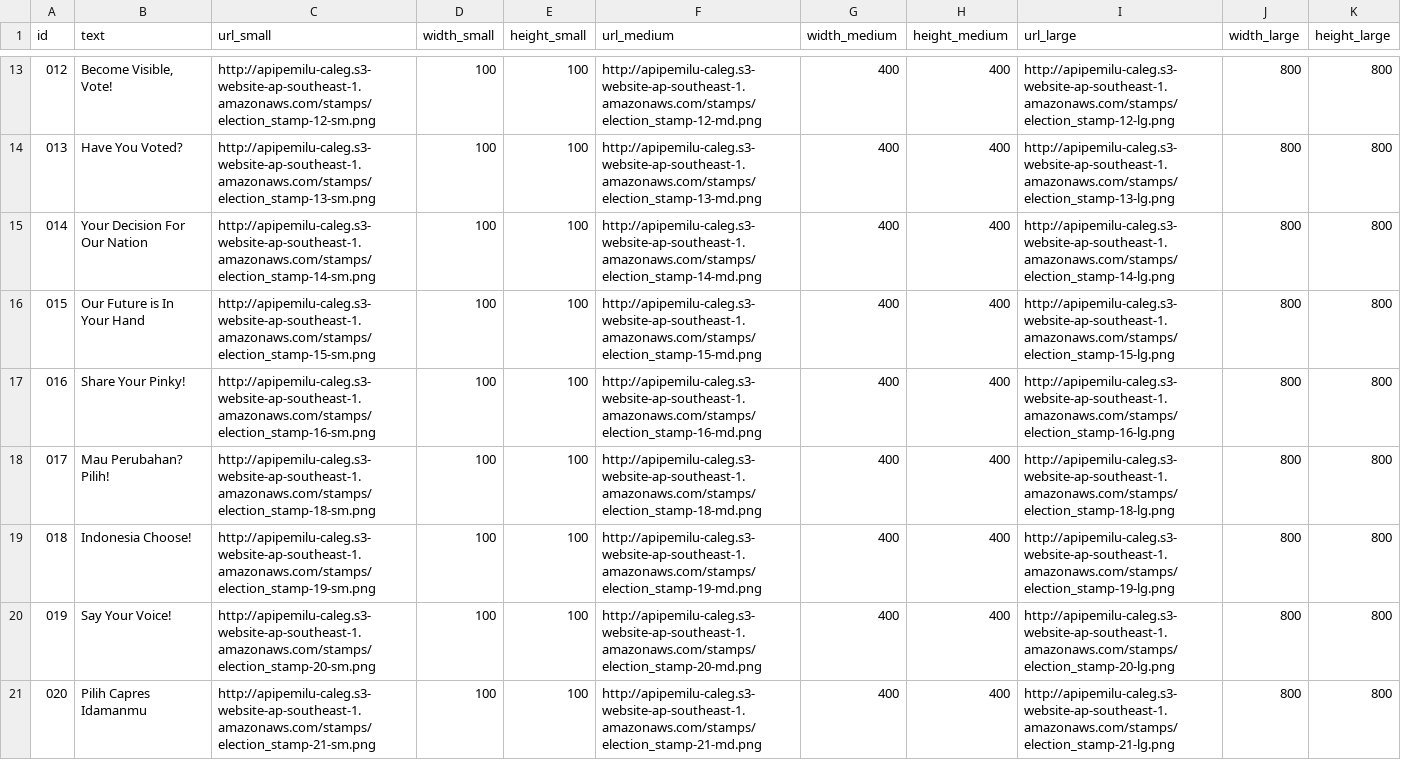
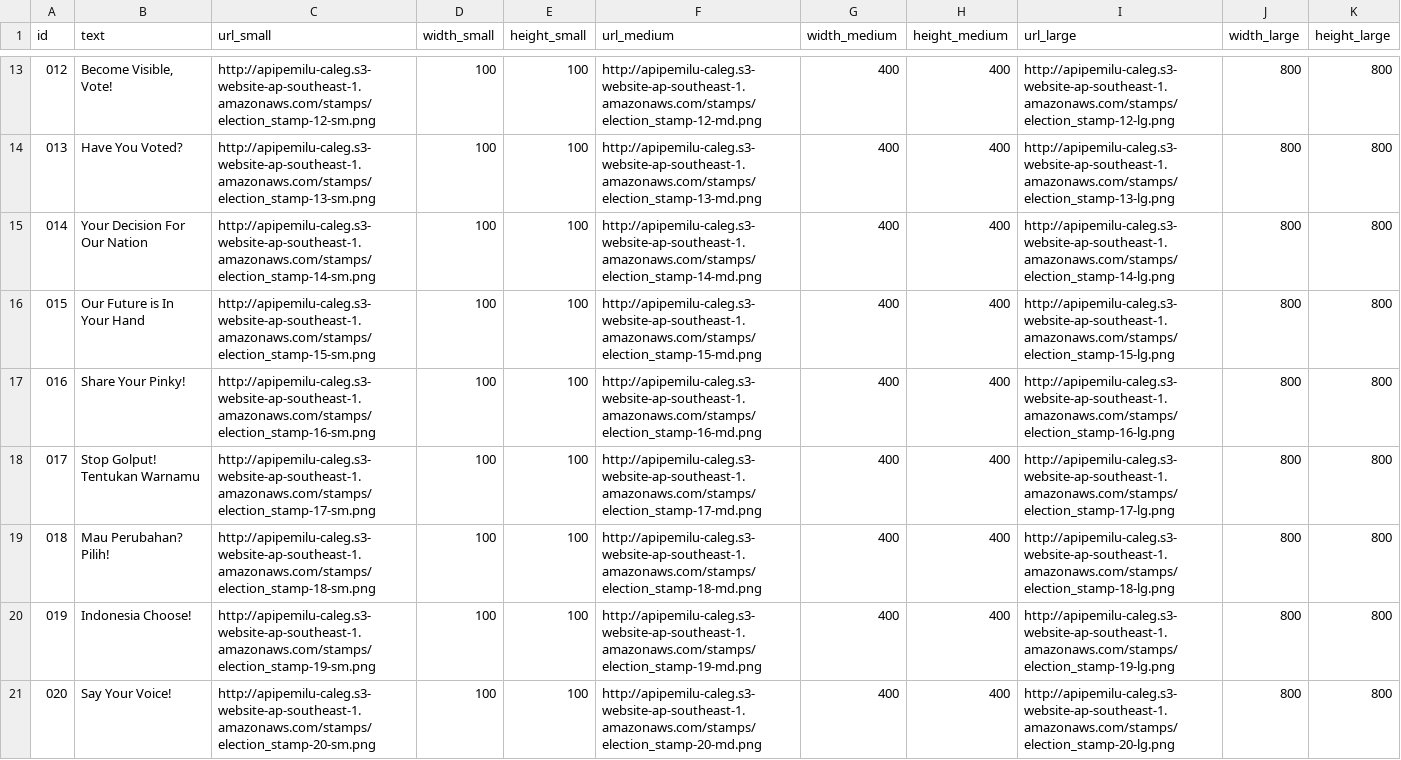
Before and after one commit to pemiluAPI/pemilu-data, a CSV file: stamps/stamps.csv, drawn as a sheet; only a part is shown, gaps mark what is left out; the shorter side is filled out with more unchanged rows; addresses are those after the commit; the diff names each change by its address in the sheet, - before the commit and + after, or states it on an @@ line.

Commit message:
added new stamp

```diff
--- a/stamps/stamps.csv
+++ b/stamps/stamps.csv
+row 18: 017 | Stop Golput! Tentukan Warnamu | http://apipemilu-caleg.s3-website-ap-southeast-1.amazonaws.com/stamps/election_stamp-17-sm.png | 100 | 100 | http://apipemilu-caleg.s3-website-ap-southeast-1.amazonaws.com/stamps/election_stamp-17-md.png | 400 | 400 | http://apipemilu-caleg.s3-website-ap-southeast-1.amazonaws.com/stamps/election_stamp-17-lg.png | 800 | 800
@@ column A (id) renumbered from row 19 down @@
```
Also changed, not shown: stamps/tags.csv.
